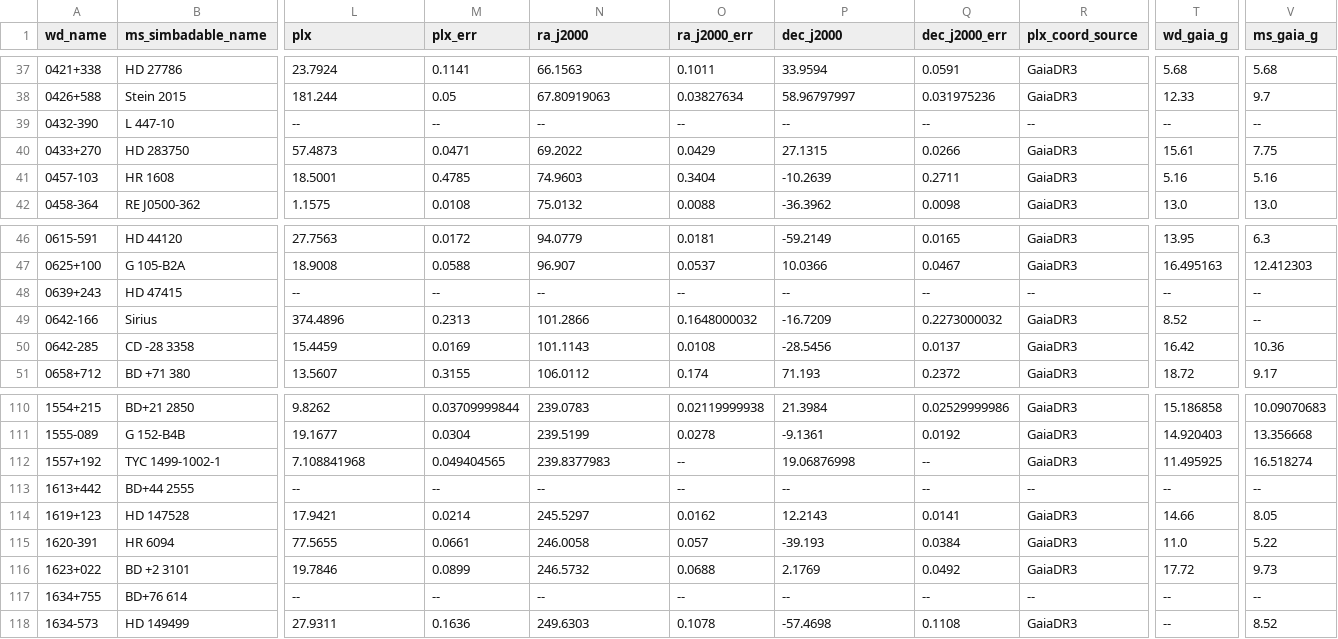
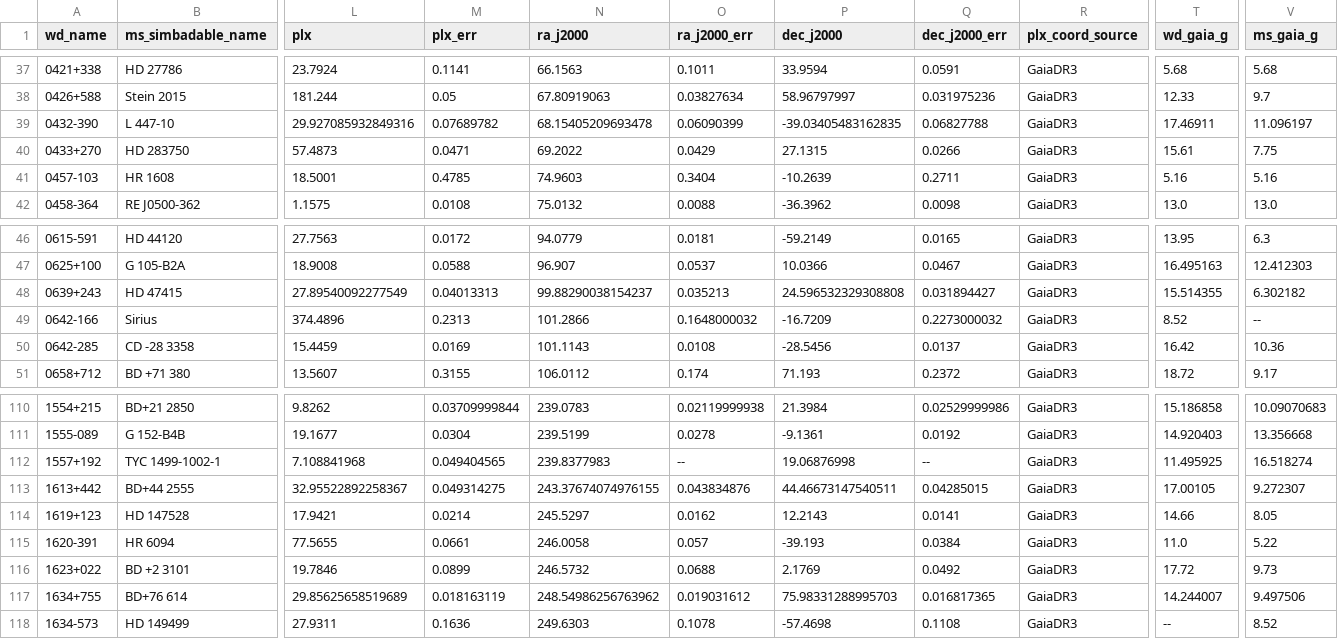
Before and after one commit to logan-pearce/slsdb, a CSV file: slsdb.csv, drawn as a sheet; only a part is shown, gaps mark what is left out; the diff covers the shown part only; the diff names each change by its address in the sheet, - before the commit and + after, or states it on an @@ line.

```diff
--- a/slsdb.csv
+++ b/slsdb.csv
-L39 (plx): --
+L39 (plx): 29.927085932849316
-M39 (plx_err): --
+M39 (plx_err): 0.07689782
-N39 (ra_j2000): --
+N39 (ra_j2000): 68.15405209693478
-O39 (ra_j2000_err): --
+O39 (ra_j2000_err): 0.06090399
-P39 (dec_j2000): --
+P39 (dec_j2000): -39.03405483162835
-Q39 (dec_j2000_err): --
+Q39 (dec_j2000_err): 0.06827788
-R39 (plx_coord_source): --
+R39 (plx_coord_source): GaiaDR3
-T39 (wd_gaia_g): --
+T39 (wd_gaia_g): 17.46911
-V39 (ms_gaia_g): --
+V39 (ms_gaia_g): 11.096197
-L48 (plx): --
+L48 (plx): 27.89540092277549
-M48 (plx_err): --
+M48 (plx_err): 0.04013313
-N48 (ra_j2000): --
+N48 (ra_j2000): 99.88290038154237
-O48 (ra_j2000_err): --
+O48 (ra_j2000_err): 0.035213
-P48 (dec_j2000): --
+P48 (dec_j2000): 24.596532329308808
-Q48 (dec_j2000_err): --
+Q48 (dec_j2000_err): 0.031894427
-R48 (plx_coord_source): --
+R48 (plx_coord_source): GaiaDR3
-T48 (wd_gaia_g): --
+T48 (wd_gaia_g): 15.514355
-V48 (ms_gaia_g): --
+V48 (ms_gaia_g): 6.302182
-L113 (plx): --
+L113 (plx): 32.95522892258367
-M113 (plx_err): --
+M113 (plx_err): 0.049314275
-N113 (ra_j2000): --
+N113 (ra_j2000): 243.37674074976155
-O113 (ra_j2000_err): --
+O113 (ra_j2000_err): 0.043834876
-P113 (dec_j2000): --
+P113 (dec_j2000): 44.46673147540511
-Q113 (dec_j2000_err): --
+Q113 (dec_j2000_err): 0.04285015
-R113 (plx_coord_source): --
+R113 (plx_coord_source): GaiaDR3
-T113 (wd_gaia_g): --
+T113 (wd_gaia_g): 17.00105
-V113 (ms_gaia_g): --
+V113 (ms_gaia_g): 9.272307
-L117 (plx): --
+L117 (plx): 29.85625658519689
-M117 (plx_err): --
+M117 (plx_err): 0.018163119
-N117 (ra_j2000): --
+N117 (ra_j2000): 248.54986256763962
-O117 (ra_j2000_err): --
+O117 (ra_j2000_err): 0.019031612
-P117 (dec_j2000): --
+P117 (dec_j2000): 75.98331288995703
-Q117 (dec_j2000_err): --
+Q117 (dec_j2000_err): 0.016817365
-R117 (plx_coord_source): --
+R117 (plx_coord_source): GaiaDR3
-T117 (wd_gaia_g): --
+T117 (wd_gaia_g): 14.244007
-V117 (ms_gaia_g): --
+V117 (ms_gaia_g): 9.497506
```
Also changed, not shown: 70 edited cells elsewhere in this file, 2 other files.
